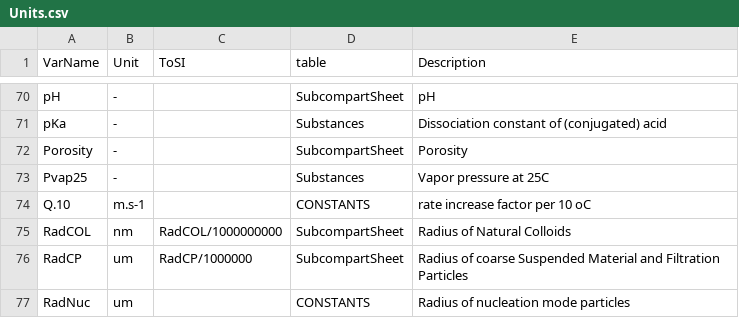
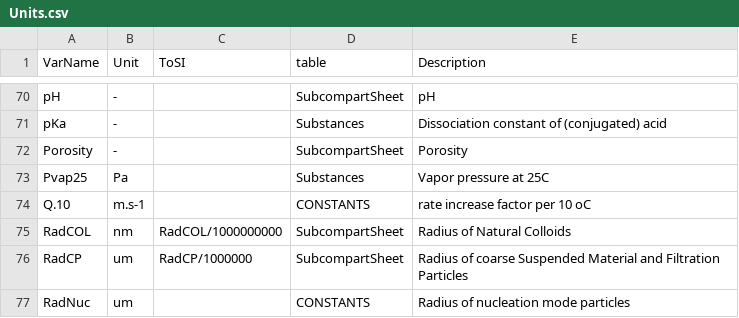
Before and after one commit to rivm-syso/SBooScripts, a CSV file: data/Units.csv, drawn as a sheet; only a part is shown, gaps mark what is left out.

Commit message:
Unit Pascal for Pvap25

```diff
--- a/data/Units.csv
+++ b/data/Units.csv
@@ -72,3 +72,3 @@ pKa,-,,Substances,Dissociation constant of (conjugated) acid
 Porosity,-,,SubcompartSheet,Porosity
-Pvap25,-,,Substances,Vapor pressure at 25C
+Pvap25,Pa,,Substances,Vapor pressure at 25C
 Q.10,m.s-1,,CONSTANTS,rate increase factor per 10 oC
```
